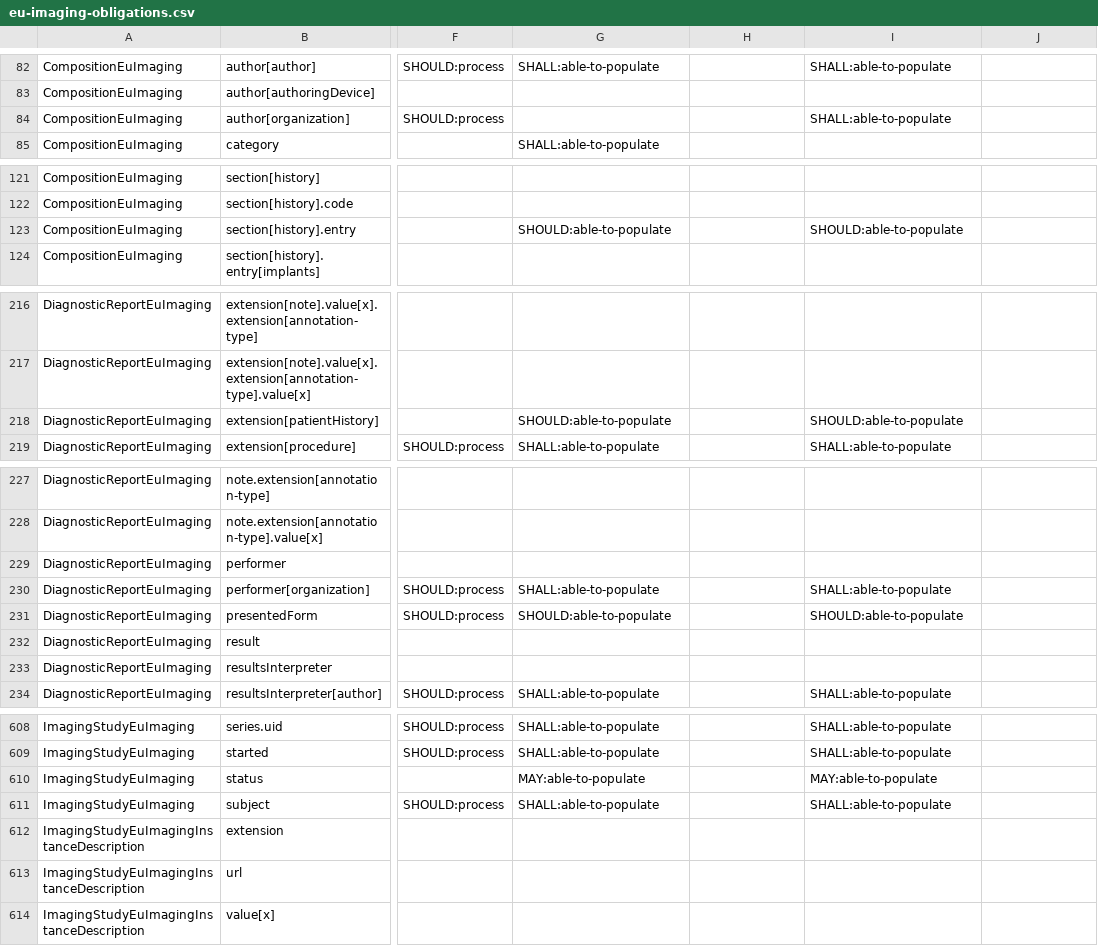
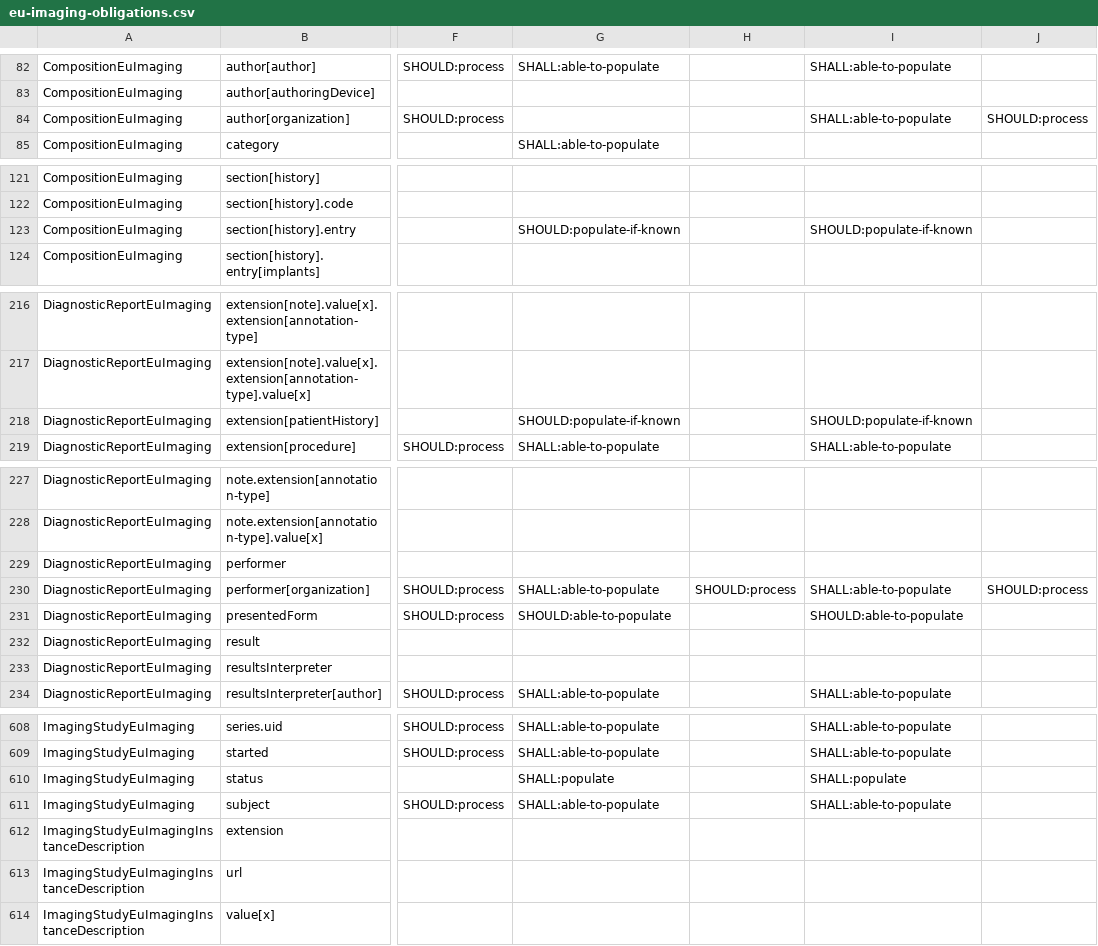
Before and after one commit to bvdh/bvdh-hl7eu-imaging, a CSV file: scripts/eu-imaging-obligations.csv, drawn as a sheet; only a part is shown, gaps mark what is left out; the diff names each change by its address in the sheet, - before the commit and + after, or states it on an @@ line.

```diff
--- a/scripts/eu-imaging-obligations.csv
+++ b/scripts/eu-imaging-obligations.csv
-J84: (empty)
+J84: SHOULD:process
-G123: SHOULD:able-to-populate
+G123: SHOULD:populate-if-known
-I123: SHOULD:able-to-populate
+I123: SHOULD:populate-if-known
-G218: SHOULD:able-to-populate
+G218: SHOULD:populate-if-known
-I218: SHOULD:able-to-populate
+I218: SHOULD:populate-if-known
-H230: (empty)
+H230: SHOULD:process
-J230: (empty)
+J230: SHOULD:process
-G610: MAY:able-to-populate
+G610: SHALL:populate
-I610: MAY:able-to-populate
+I610: SHALL:populate
```
Also changed, not shown: scripts/eu-imaging-obligations-gaps.csv, scripts/eu-imaging-obligations-mismatches.csv, 8 other files.
